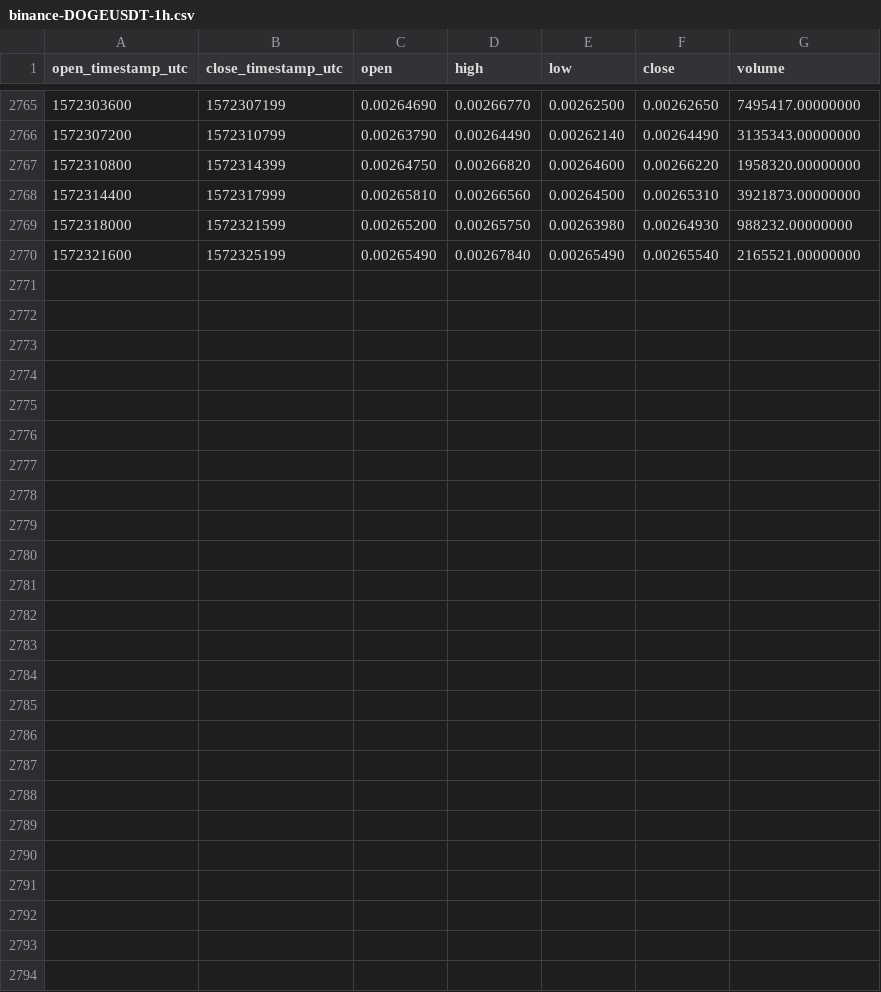
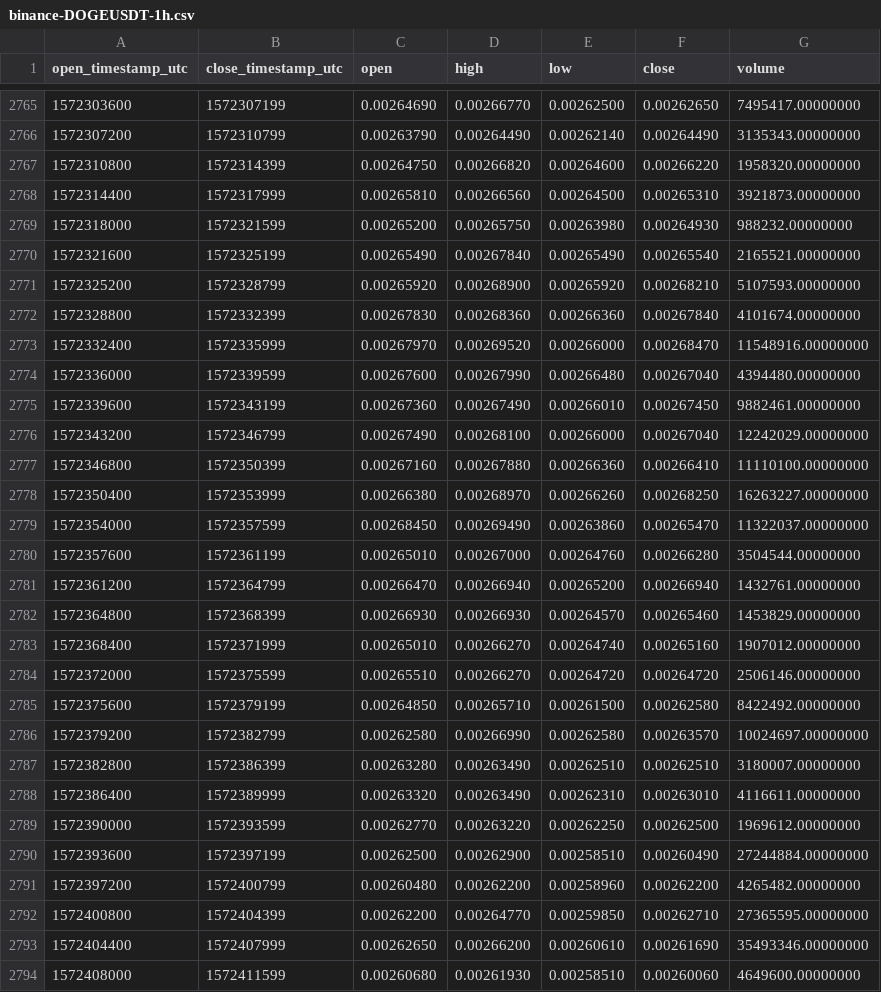
Before and after one commit to cryptobigbro/binance-DOGEUSDT, a CSV file: binance-DOGEUSDT-1h.csv, drawn as a sheet; only a part is shown, gaps mark what is left out; the diff names each change by its address in the sheet, - before the commit and + after, or states it on an @@ line.

Commit message:
Update OHLCV data.

```diff
--- a/binance-DOGEUSDT-1h.csv
+++ b/binance-DOGEUSDT-1h.csv
+row 2771: 1572325200 | 1572328799 | 0.00265920 | 0.00268900 | 0.00265920 | 0.00268210 | 5107593.00000000
+row 2772: 1572328800 | 1572332399 | 0.00267830 | 0.00268360 | 0.00266360 | 0.00267840 | 4101674.00000000
+row 2773: 1572332400 | 1572335999 | 0.00267970 | 0.00269520 | 0.00266000 | 0.00268470 | 11548916.00000000
+row 2774: 1572336000 | 1572339599 | 0.00267600 | 0.00267990 | 0.00266480 | 0.00267040 | 4394480.00000000
+row 2775: 1572339600 | 1572343199 | 0.00267360 | 0.00267490 | 0.00266010 | 0.00267450 | 9882461.00000000
+row 2776: 1572343200 | 1572346799 | 0.00267490 | 0.00268100 | 0.00266000 | 0.00267040 | 12242029.00000000
+row 2777: 1572346800 | 1572350399 | 0.00267160 | 0.00267880 | 0.00266360 | 0.00266410 | 11110100.00000000
+row 2778: 1572350400 | 1572353999 | 0.00266380 | 0.00268970 | 0.00266260 | 0.00268250 | 16263227.00000000
+row 2779: 1572354000 | 1572357599 | 0.00268450 | 0.00269490 | 0.00263860 | 0.00265470 | 11322037.00000000
+row 2780: 1572357600 | 1572361199 | 0.00265010 | 0.00267000 | 0.00264760 | 0.00266280 | 3504544.00000000
+row 2781: 1572361200 | 1572364799 | 0.00266470 | 0.00266940 | 0.00265200 | 0.00266940 | 1432761.00000000
+row 2782: 1572364800 | 1572368399 | 0.00266930 | 0.00266930 | 0.00264570 | 0.00265460 | 1453829.00000000
+row 2783: 1572368400 | 1572371999 | 0.00265010 | 0.00266270 | 0.00264740 | 0.00265160 | 1907012.00000000
+row 2784: 1572372000 | 1572375599 | 0.00265510 | 0.00266270 | 0.00264720 | 0.00264720 | 2506146.00000000
+row 2785: 1572375600 | 1572379199 | 0.00264850 | 0.00265710 | 0.00261500 | 0.00262580 | 8422492.00000000
+row 2786: 1572379200 | 1572382799 | 0.00262580 | 0.00266990 | 0.00262580 | 0.00263570 | 10024697.00000000
+row 2787: 1572382800 | 1572386399 | 0.00263280 | 0.00263490 | 0.00262510 | 0.00262510 | 3180007.00000000
+row 2788: 1572386400 | 1572389999 | 0.00263320 | 0.00263490 | 0.00262310 | 0.00263010 | 4116611.00000000
+row 2789: 1572390000 | 1572393599 | 0.00262770 | 0.00263220 | 0.00262250 | 0.00262500 | 1969612.00000000
+row 2790: 1572393600 | 1572397199 | 0.00262500 | 0.00262900 | 0.00258510 | 0.00260490 | 27244884.00000000
+row 2791: 1572397200 | 1572400799 | 0.00260480 | 0.00262200 | 0.00258960 | 0.00262200 | 4265482.00000000
+row 2792: 1572400800 | 1572404399 | 0.00262200 | 0.00264770 | 0.00259850 | 0.00262710 | 27365595.00000000
+row 2793: 1572404400 | 1572407999 | 0.00262650 | 0.00266200 | 0.00260610 | 0.00261690 | 35493346.00000000
+row 2794: 1572408000 | 1572411599 | 0.00260680 | 0.00261930 | 0.00258510 | 0.00260060 | 4649600.00000000
```
Also changed, not shown: binance-DOGEUSDT-1d.csv.
